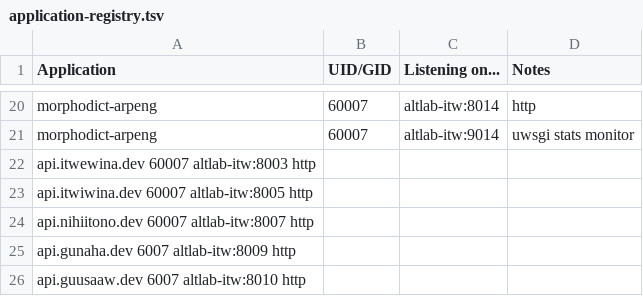
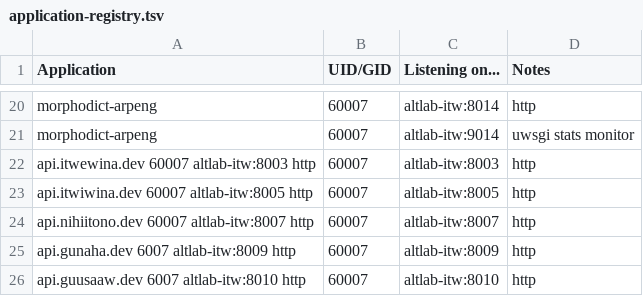
Before and after one commit to UAlbertaALTLab/deploy.altlab.dev, a TSV file: docs/application-registry.tsv, drawn as a sheet; only a part is shown, gaps mark what is left out; removed rows and columns are numbered as before the commit, all else as after; the diff names each change by its address in the sheet, - before the commit and + after, or states it on an @@ line.

Commit message:
fix: copied from a .tsv editor

```diff
--- a/docs/application-registry.tsv
+++ b/docs/application-registry.tsv
-row 22: api.itwewina.dev 60007 altlab-itw:8003 http
-row 23: api.itwiwina.dev 60007 altlab-itw:8005 http
-row 24: api.nihiitono.dev 60007 altlab-itw:8007 http
-row 25: api.gunaha.dev 6007 altlab-itw:8009 http
-row 26: api.guusaaw.dev 6007 altlab-itw:8010 http
+row 22: api.itwewina.dev 60007 altlab-itw:8003 http | 60007 | altlab-itw:8003 | http
+row 23: api.itwiwina.dev 60007 altlab-itw:8005 http | 60007 | altlab-itw:8005 | http
+row 24: api.nihiitono.dev 60007 altlab-itw:8007 http | 60007 | altlab-itw:8007 | http
+row 25: api.gunaha.dev 6007 altlab-itw:8009 http | 60007 | altlab-itw:8009 | http
+row 26: api.guusaaw.dev 6007 altlab-itw:8010 http | 60007 | altlab-itw:8010 | http
```
